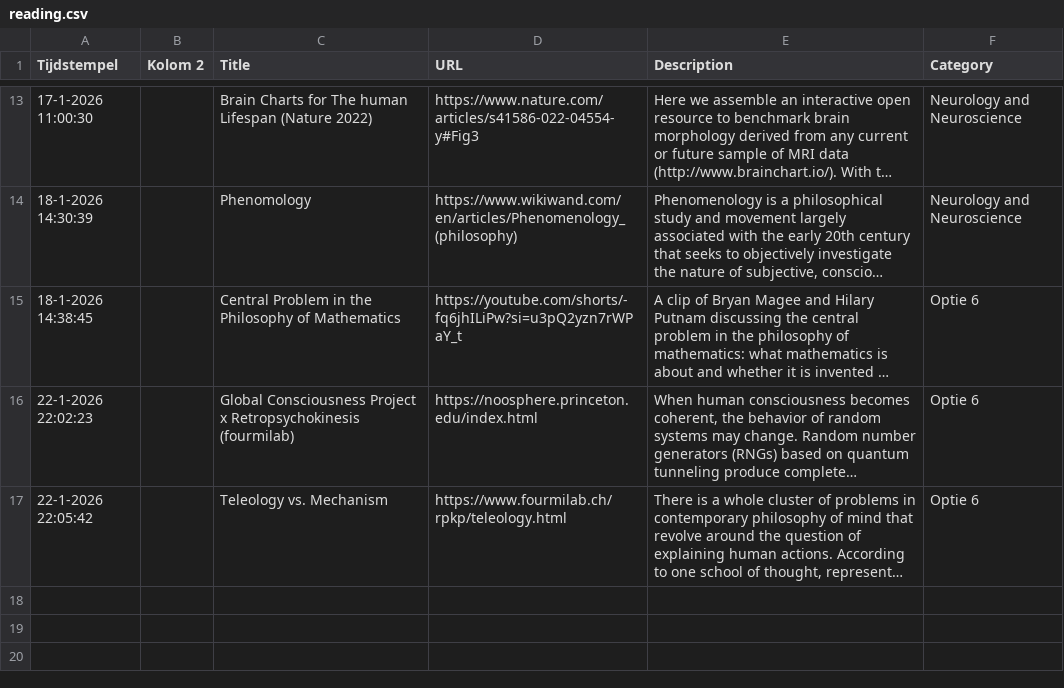
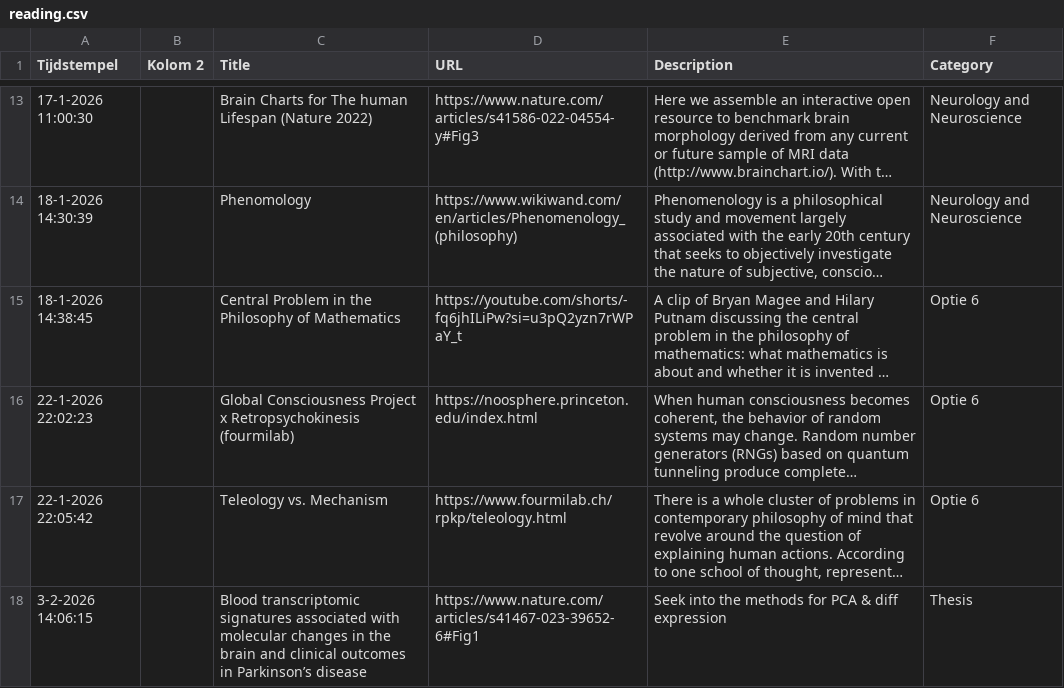
Before and after one commit to jackosingh/luciuslibrary, a CSV file: data/reading.csv, drawn as a sheet; only a part is shown, gaps mark what is left out; long unchanged cells end in …; the diff names each change by its address in the sheet, - before the commit and + after, or states it on an @@ line.

```diff
--- a/data/reading.csv
+++ b/data/reading.csv
+row 18: 3-2-2026 14:06:15 |  | Blood transcriptomic signatures associated with molecular changes in the brain and clinical outcomes in Parkinson’s disease | https://www.nature.com/articles/s41467-023-39652-6#Fig1 | Seek into the methods for PCA & diff expression | Thesis
```
Also changed, not shown: 1 other file.
